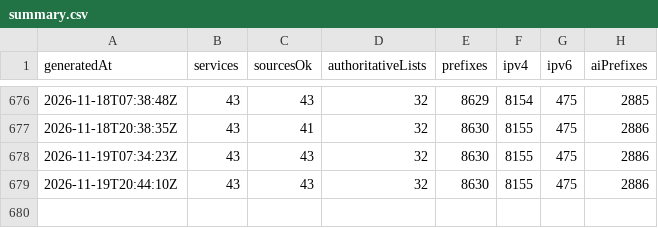
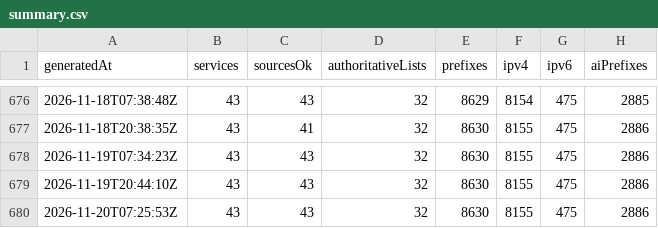
Before and after one commit to ipanalytics/CrawlerScope, a CSV file: data/history/summary.csv, drawn as a sheet; only a part is shown, gaps mark what is left out; the diff names each change by its address in the sheet, - before the commit and + after, or states it on an @@ line.

```diff
--- a/data/history/summary.csv
+++ b/data/history/summary.csv
+row 680: 2026-11-20T07:25:53Z | 43 | 43 | 32 | 8630 | 8155 | 475 | 2886
```
Also changed, not shown: 2 other files.
